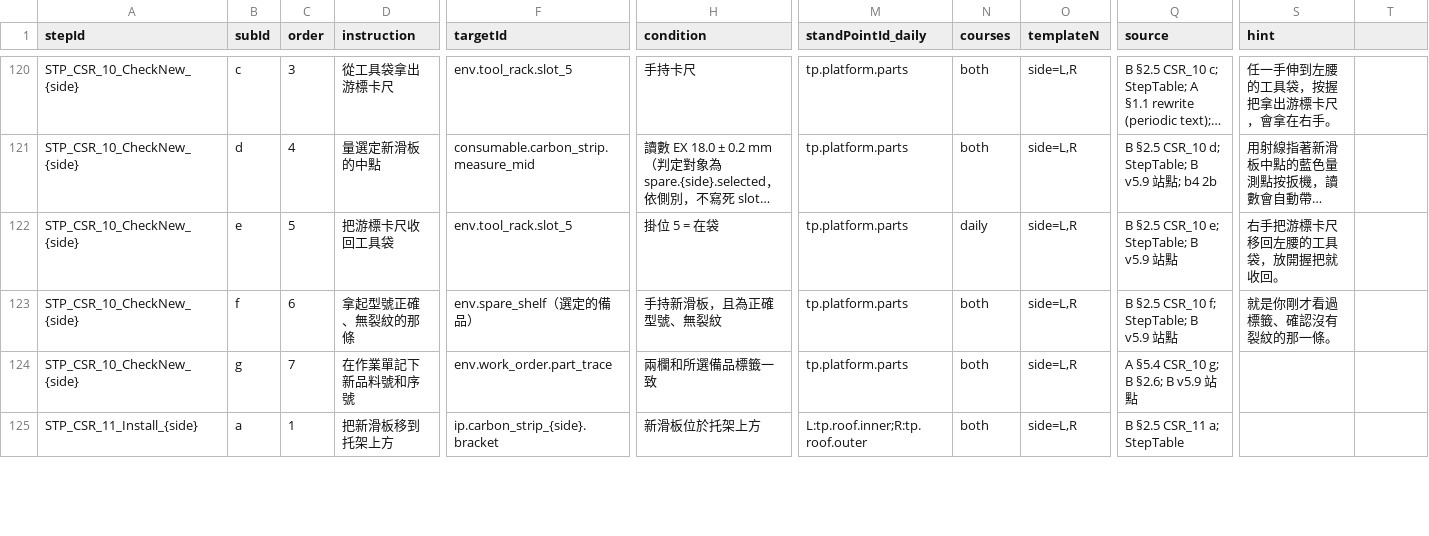
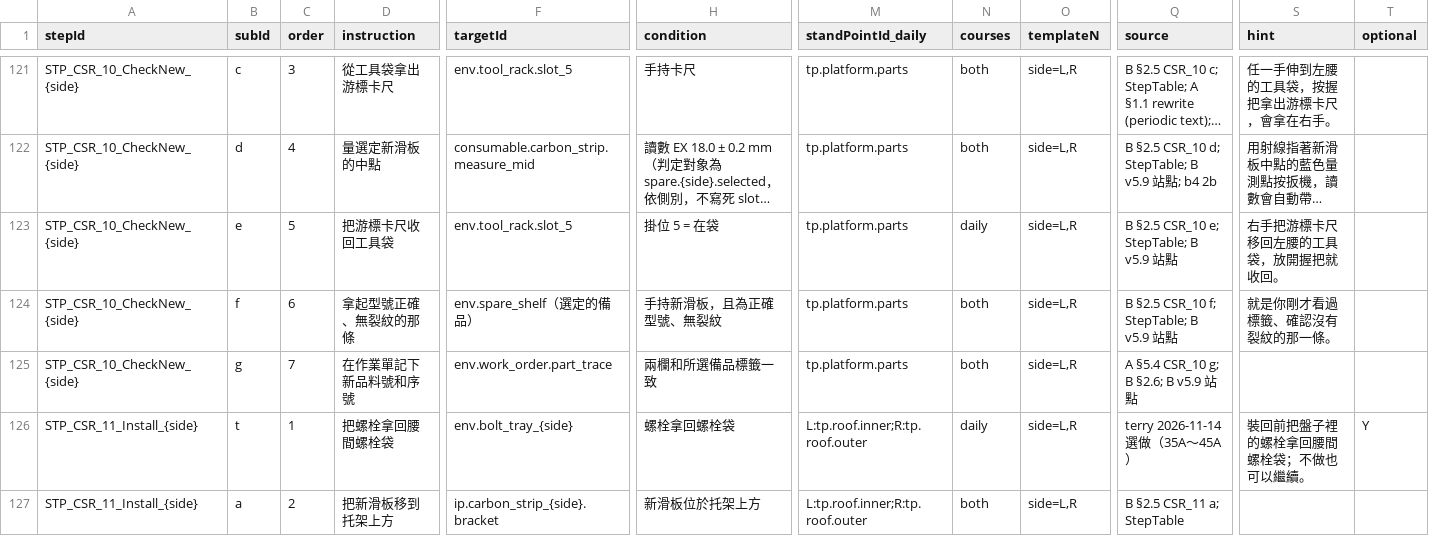
Before and after one commit to t114c02013-hue/Pantograph, a CSV file: Assets/_Project/Data/Source/SubActions.csv, drawn as a sheet; only a part is shown, gaps mark what is left out; long unchanged cells end in …; addresses are those after the commit; rows hold the shown columns only; the diff covers the shown part only; the diff names each change by its address in the sheet, - before the commit and + after, or states it on an @@ line.

```diff
--- a/Assets/_Project/Data/Source/SubActions.csv
+++ b/Assets/_Project/Data/Source/SubActions.csv
-T1: (empty)
+T1: optional
+row 126: STP_CSR_11_Install_{side} | t | 1 | 把螺栓拿回腰間螺栓袋 | env.bolt_tray_{side} | 螺栓拿回螺栓袋 | L:tp.roof.inner;R:tp.roof.outer | daily | side=L,R | terry 2026-11-14 選做（35A～45A） | 裝回前把盤子裡的螺栓拿回腰間螺栓袋；不做也可以繼續。 | Y
-C127 (order): 1
+C127 (order): 2
```
Also changed, not shown: 1 added row and 3 edited cells elsewhere in this file, 41 other files.
